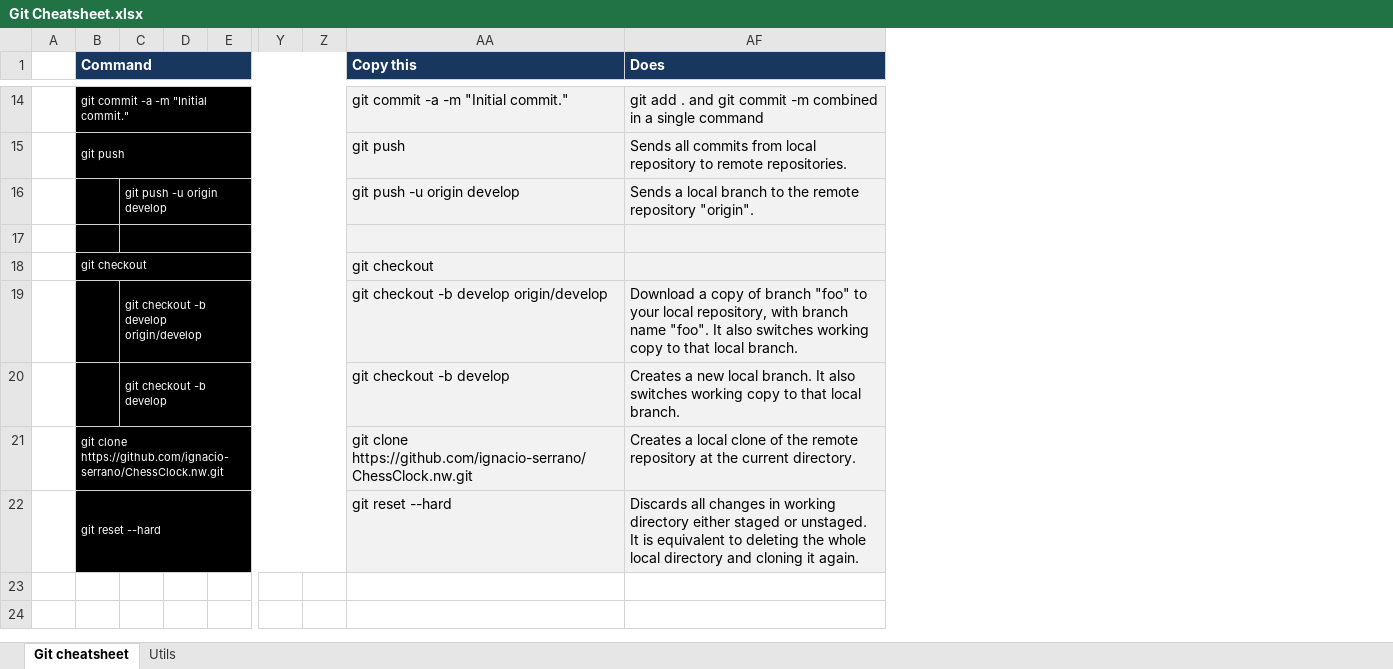
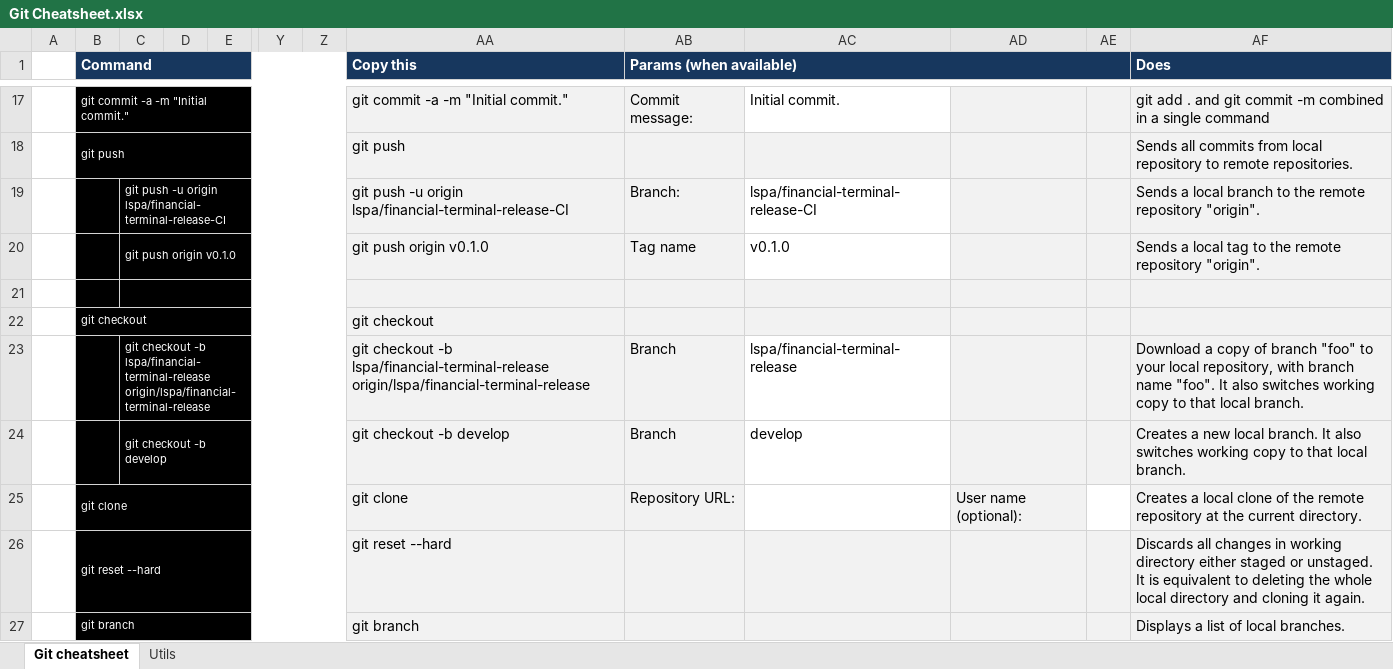
Before and after one commit to ignacio-serrano/misc, an Excel workbook: X-Project tools/Excel/Git Cheatsheet.xlsx, sheet Git cheatsheet, drawn as a sheet; only a part is shown, gaps mark what is left out; values as stored, in another font and other column widths than the file's, no borders; removed rows and columns are numbered as before the commit, all else as after; rows hold the shown columns only; the diff covers the shown part only; the diff names each change by its address in the sheet, - before the commit and + after, or states it on an @@ line.

```diff
--- a/X-Project tools/Excel/Git Cheatsheet.xlsx (sheet Git cheatsheet)
+++ b/X-Project tools/Excel/Git Cheatsheet.xlsx (sheet Git cheatsheet)
-column C, rows 16-20: git push -u origin develop |  |  | git checkout -b develop origin/develop | git checkout -b develop
+column C, row 19: git push -u origin lspa/financial-terminal-release-CI; rows 23-24: git checkout -b lspa/financial-terminal-release origin/lspa/financial-terminal-release | git checkout -b develop
@@ column AB (Params (when available)) unhidden, rows 17-19: Commit message: |  | Branch:; rows 23-24: Branch | Branch @@
@@ column AC unhidden, rows 17-19: Initial commit. |  | lspa/financial-terminal-release-CI; rows 23-24: lspa/financial-terminal-release | develop @@
@@ column AD unhidden, empty @@
@@ column AE unhidden, empty @@
-AA19 (Copy this): git push -u origin develop
+AA19 (Copy this): git push -u origin lspa/financial-terminal-release-CI
+row 20:  |  | git push origin v0.1.0 |  |  |  |  | git push origin v0.1.0 | Tag name | v0.1.0 |  |  | Sends a local tag to the remote repository "origin".
-AA23 (Copy this): …checkout -b develop origin/develop
+AA23 (Copy this): …checkout -b lspa/financial-terminal-release origin/lspa/financial-terminal-release
-row 21:  | git clone https://github.com/ignacio-serrano/ChessClock.nw.git |  |  |  |  |  | git clone https://github.com/ignacio-serrano/ChessClock.nw.git | Creates a local clone of the remote repository at the current directory.
+row 25:  | git clone |  |  |  |  |  | git clone | Repository URL: |  | User name (optional): |  | Creates a local clone of the remote repository at the current directory.
+row 27:  | git branch |  |  |  |  |  | git branch |  |  |  |  | Displays a list of local branches.
```
Also changed, not shown: 34 added rows and 1 removed row elsewhere in this sheet, sheet Utils, formulas that keep their value, hidden cells, X-Project tools/Excel/Bower Cheatsheet.xlsx, X-Project tools/Excel/Maven Cheatsheet.xlsx, 4 other files.
